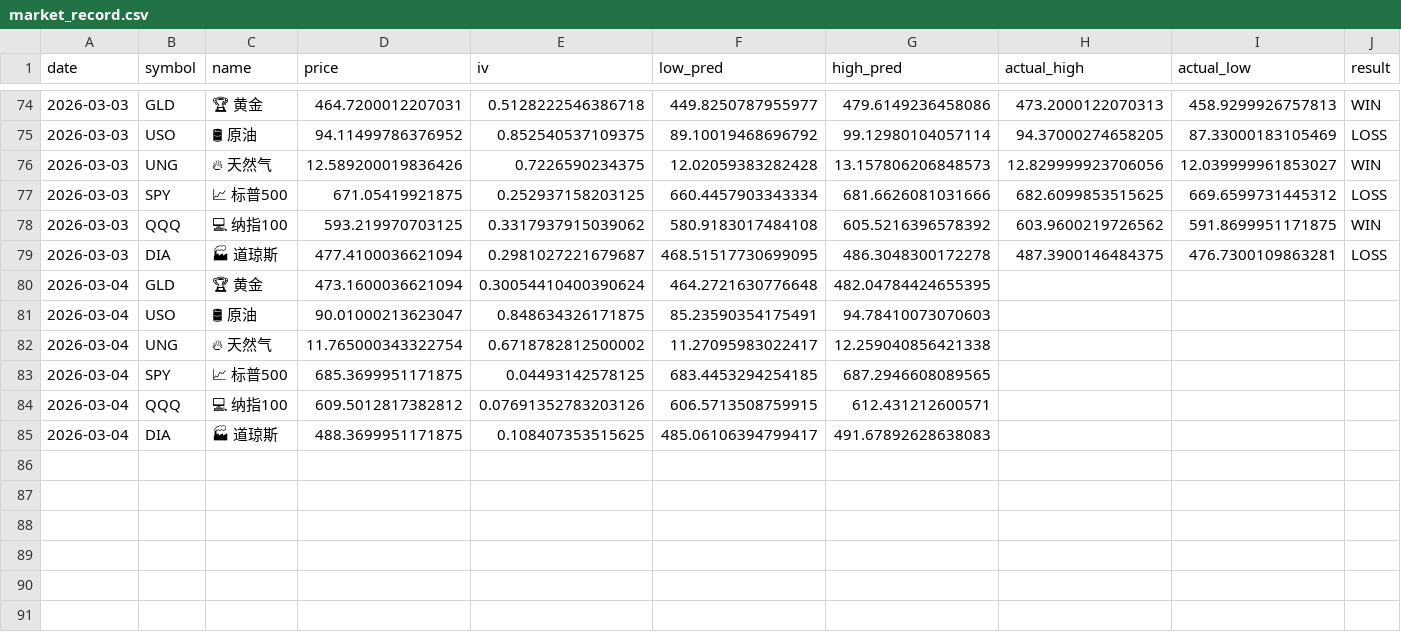
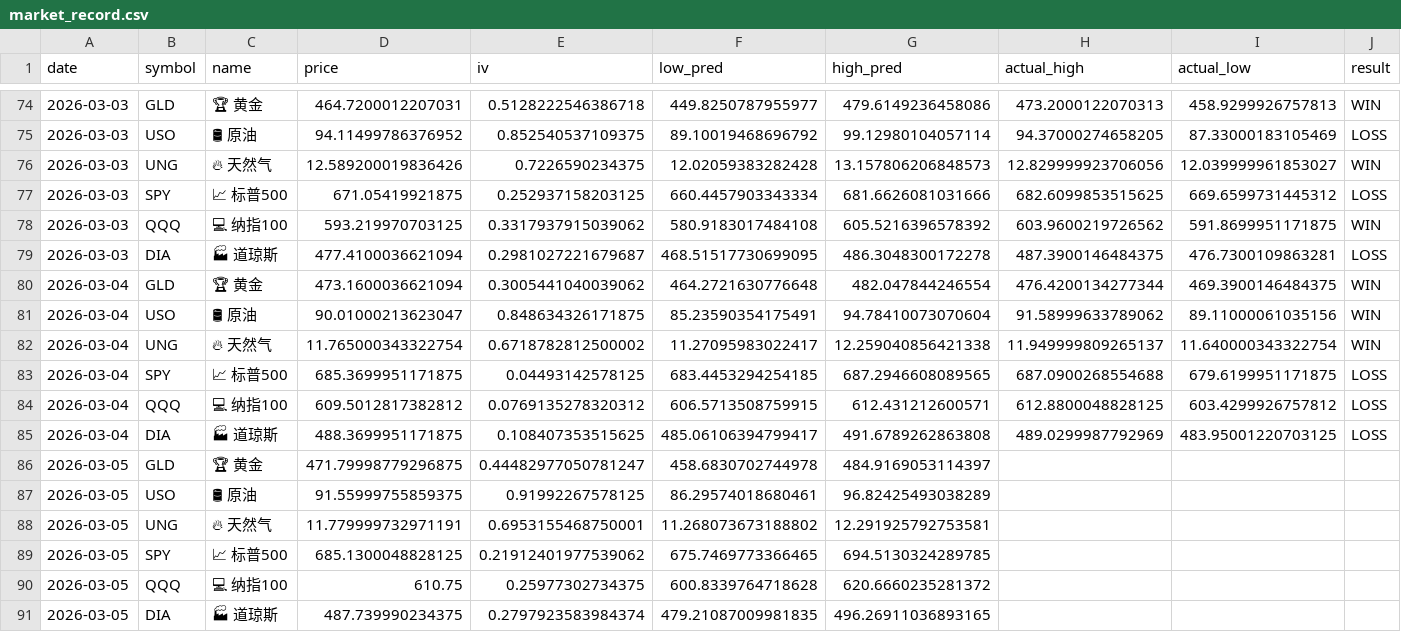
Before and after one commit to dancai1024/dancaidaily-market-Databot, a CSV file: market_record.csv, drawn as a sheet; only a part is shown, gaps mark what is left out; the diff names each change by its address in the sheet, - before the commit and + after, or states it on an @@ line.

```diff
--- a/market_record.csv
+++ b/market_record.csv
-E80 (iv): 0.30054410400390624
+E80 (iv): 0.3005441040039062
-G80 (high_pred): 482.04784424655395
+G80 (high_pred): 482.047844246554
-H80 (actual_high): (empty)
+H80 (actual_high): 476.4200134277344
-I80 (actual_low): (empty)
+I80 (actual_low): 469.3900146484375
-J80:J82 (result): (empty)
+J80:J82 (result): WIN
-G81 (high_pred): 94.78410073070603
+G81 (high_pred): 94.78410073070604
-H81 (actual_high): (empty)
+H81 (actual_high): 91.58999633789062
-I81 (actual_low): (empty)
+I81 (actual_low): 89.11000061035156
-H82 (actual_high): (empty)
+H82 (actual_high): 11.949999809265137
-I82 (actual_low): (empty)
+I82 (actual_low): 11.640000343322754
-H83 (actual_high): (empty)
+H83 (actual_high): 687.0900268554688
-I83 (actual_low): (empty)
+I83 (actual_low): 679.6199951171875
-J83:J85 (result): (empty)
+J83:J85 (result): LOSS
-E84 (iv): 0.07691352783203126
+E84 (iv): 0.0769135278320312
-H84 (actual_high): (empty)
+H84 (actual_high): 612.8800048828125
-I84 (actual_low): (empty)
+I84 (actual_low): 603.4299926757812
-G85 (high_pred): 491.67892628638083
+G85 (high_pred): 491.6789262863808
-H85 (actual_high): (empty)
+H85 (actual_high): 489.0299987792969
-I85 (actual_low): (empty)
+I85 (actual_low): 483.95001220703125
+row 86: 2026-03-05 | GLD | 🏆 黄金 | 471.79998779296875 | 0.44482977050781247 | 458.6830702744978 | 484.9169053114397
+row 87: 2026-03-05 | USO | 🛢 原油 | 91.55999755859375 | 0.91992267578125 | 86.29574018680461 | 96.82425493038289
+row 88: 2026-03-05 | UNG | 🔥 天然气 | 11.779999732971191 | 0.6953155468750001 | 11.268073673188802 | 12.291925792753581
+row 89: 2026-03-05 | SPY | 📈 标普500 | 685.1300048828125 | 0.21912401977539062 | 675.7469773366465 | 694.5130324289785
+row 90: 2026-03-05 | QQQ | 💻 纳指100 | 610.75 | 0.25977302734375 | 600.8339764718628 | 620.6660235281372
+row 91: 2026-03-05 | DIA | 🏭 道琼斯 | 487.739990234375 | 0.2797923583984374 | 479.21087009981835 | 496.26911036893165
```
